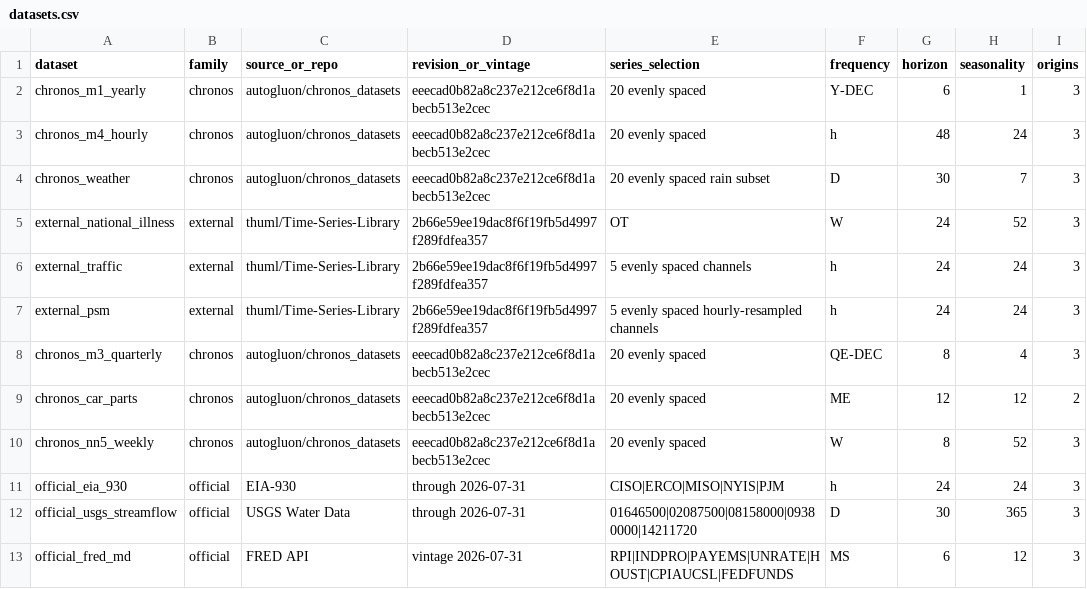
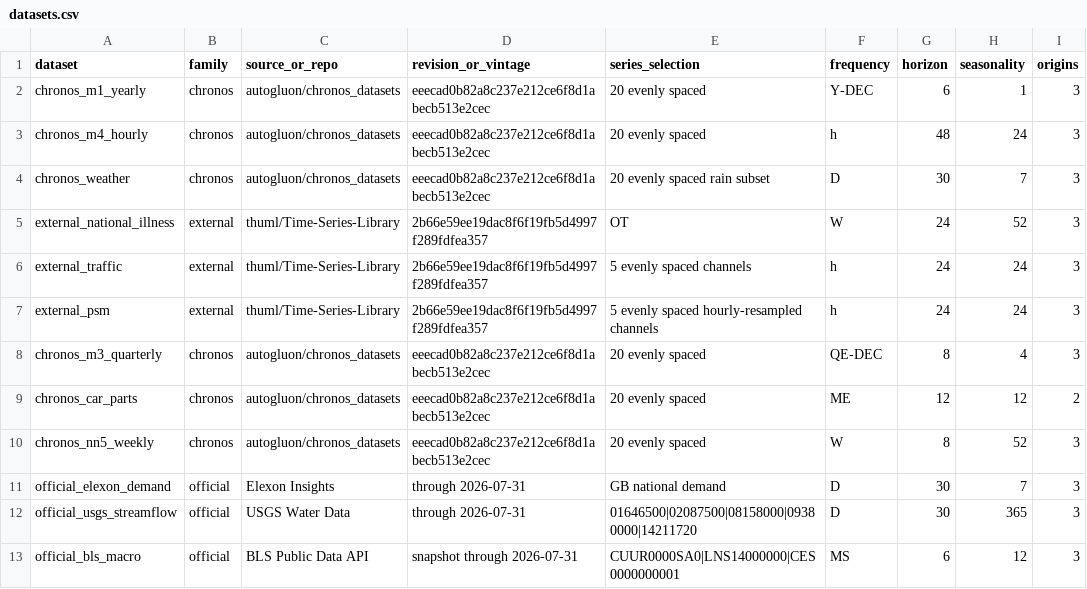
Before and after one commit to ahbagheri01/chronos-forecasting, a CSV file: pmds/manifests/datasets.csv, drawn as a sheet.

```diff
--- a/pmds/manifests/datasets.csv
+++ b/pmds/manifests/datasets.csv
@@ -10,4 +10,4 @@ chronos_car_parts,chronos,autogluon/chronos_datasets,eeecad0b82a8c237e212ce6f8d1
 chronos_nn5_weekly,chronos,autogluon/chronos_datasets,eeecad0b82a8c237e212ce6f8d1abecb513e2cec,20 evenly spaced,W,8,52,3
-official_eia_930,official,EIA-930,through 2026-07-31,CISO|ERCO|MISO|NYIS|PJM,h,24,24,3
+official_elexon_demand,official,Elexon Insights,through 2026-07-31,GB national demand,D,30,7,3
 official_usgs_streamflow,official,USGS Water Data,through 2026-07-31,01646500|02087500|08158000|09380000|14211720,D,30,365,3
-official_fred_md,official,FRED API,vintage 2026-07-31,RPI|INDPRO|PAYEMS|UNRATE|HOUST|CPIAUCSL|FEDFUNDS,MS,6,12,3
+official_bls_macro,official,BLS Public Data API,snapshot through 2026-07-31,CUUR0000SA0|LNS14000000|CES0000000001,MS,6,12,3
```
Also changed, not shown: pmds/manifests/model_dataset_exposure.csv, 20 other files.
